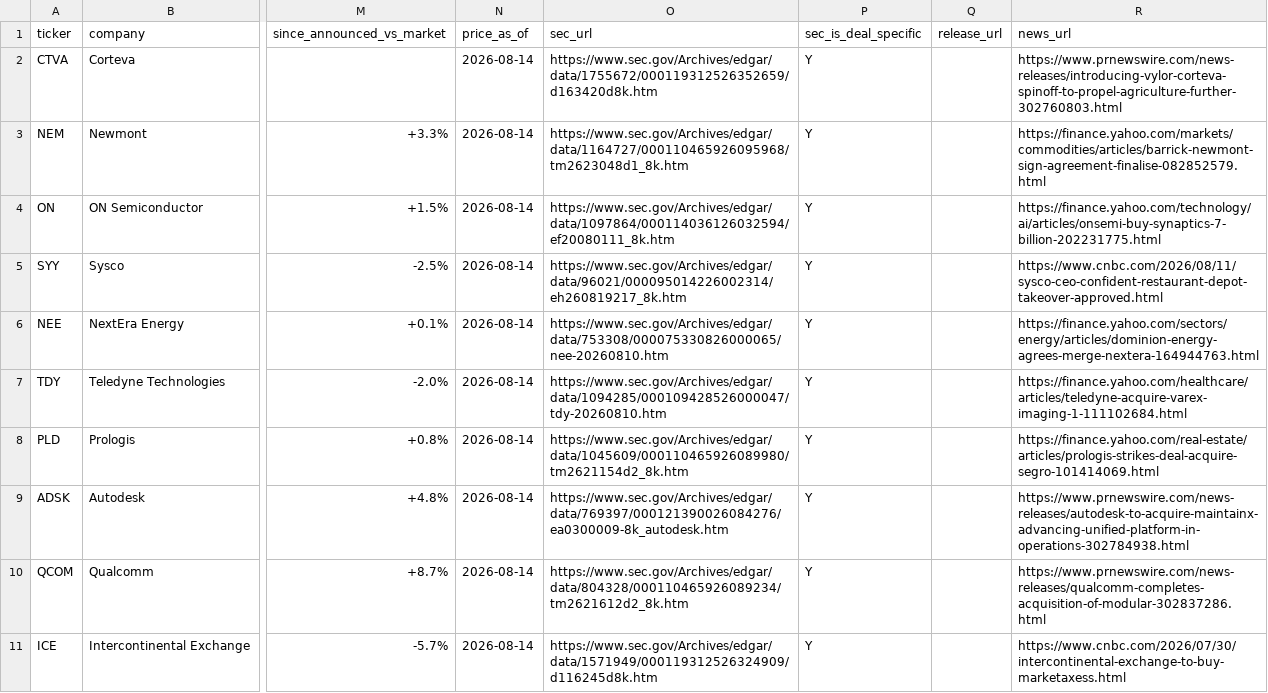
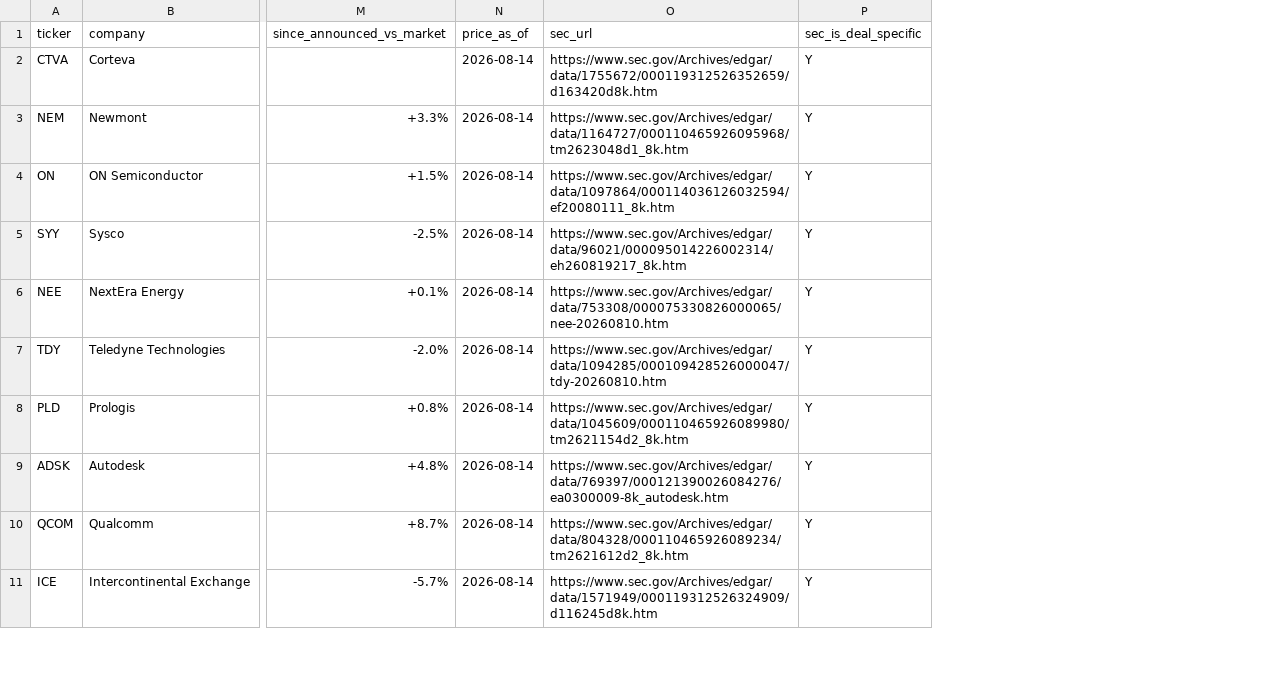
Before and after one commit to DealmakersDigest/deal-ledger, a CSV file: ledger.csv, drawn as a sheet; only a part is shown, gaps mark what is left out; the diff names each change by its address in the sheet, - before the commit and + after, or states it on an @@ line.

Commit message:
ledger: SEC filing is the only source column

```diff
--- a/ledger.csv
+++ b/ledger.csv
-column Q (release_url), empty
-column R (news_url), rows 2-11: https://www.prnewswire.com/news-releases/introducing-vylor-corteva-spinoff-to-propel-agriculture-further-302760803.html | https://finance.yahoo.com/markets/commodities/articles/barrick-newmont-sign-agreement-finalise-082852579.html | https://finance.yahoo.com/technology/ai/articles/onsemi-buy-synaptics-7-billion-202231775.html | https://www.cnbc.com/2026/08/11/sysco-ceo-confident-restaurant-depot-takeover-approved.html | https://finance.yahoo.com/sectors/energy/articles/dominion-energy-agrees-merge-nextera-164944763.html | https://finance.yahoo.com/healthcare/articles/teledyne-acquire-varex-imaging-1-111102684.html | https://finance.yahoo.com/real-estate/articles/prologis-strikes-deal-acquire-segro-101414069.html | https://www.prnewswire.com/news-releases/autodesk-to-acquire-maintainx-advancing-unified-platform-in-operations-302784938.html | https://www.prnewswire.com/news-releases/qualcomm-completes-acquisition-of-modular-302837286.html | https://www.cnbc.com/2026/07/30/intercontinental-exchange-to-buy-marketaxess.html
```
Also changed, not shown: 3 other files.
